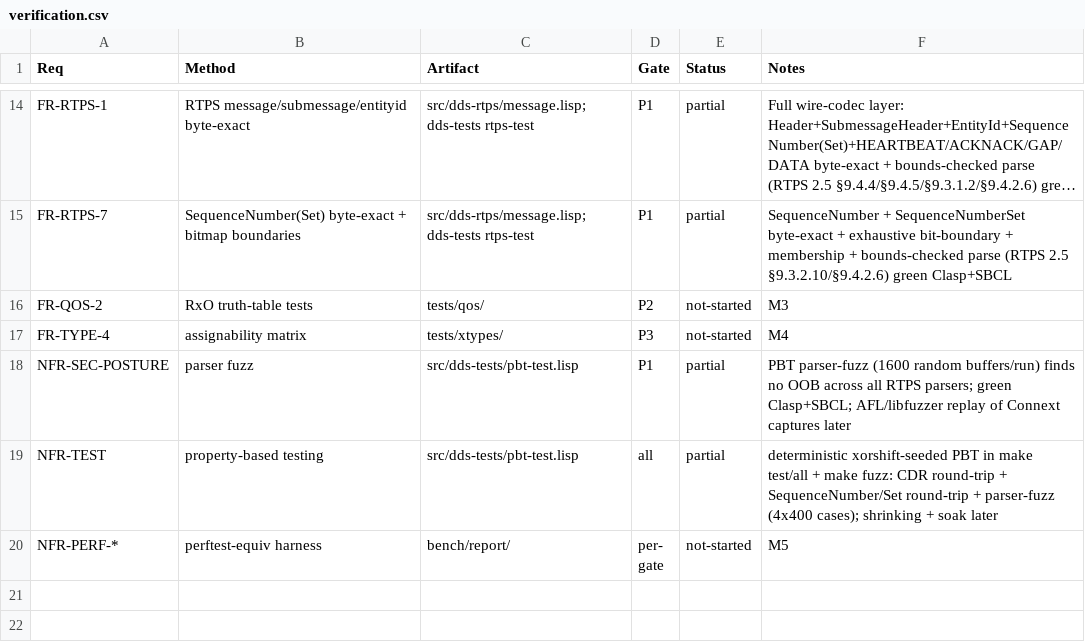
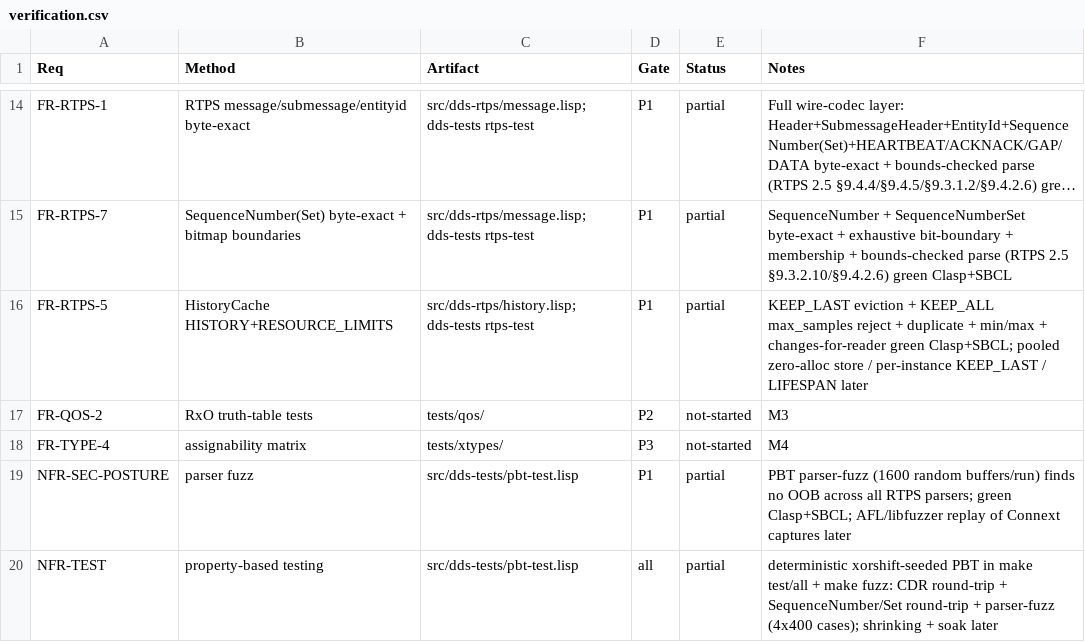
Before and after one commit to goenninger-b-t/dds, a CSV file: docs/verification.csv, drawn as a sheet; only a part is shown, gaps mark what is left out; the shorter side is filled out with more unchanged rows; long unchanged cells end in …; the diff names each change by its address in the sheet, - before the commit and + after, or states it on an @@ line.

```diff
--- a/docs/verification.csv
+++ b/docs/verification.csv
+row 16: FR-RTPS-5 | HistoryCache HISTORY+RESOURCE_LIMITS | src/dds-rtps/history.lisp; dds-tests rtps-test | P1 | partial | KEEP_LAST eviction + KEEP_ALL max_samples reject + duplicate + min/max + changes-for-reader green Clasp+SBCL; pooled zero-alloc store / per-instance KEEP_LAST / LIFESPAN later
```
Also changed, not shown: 5 other files.
